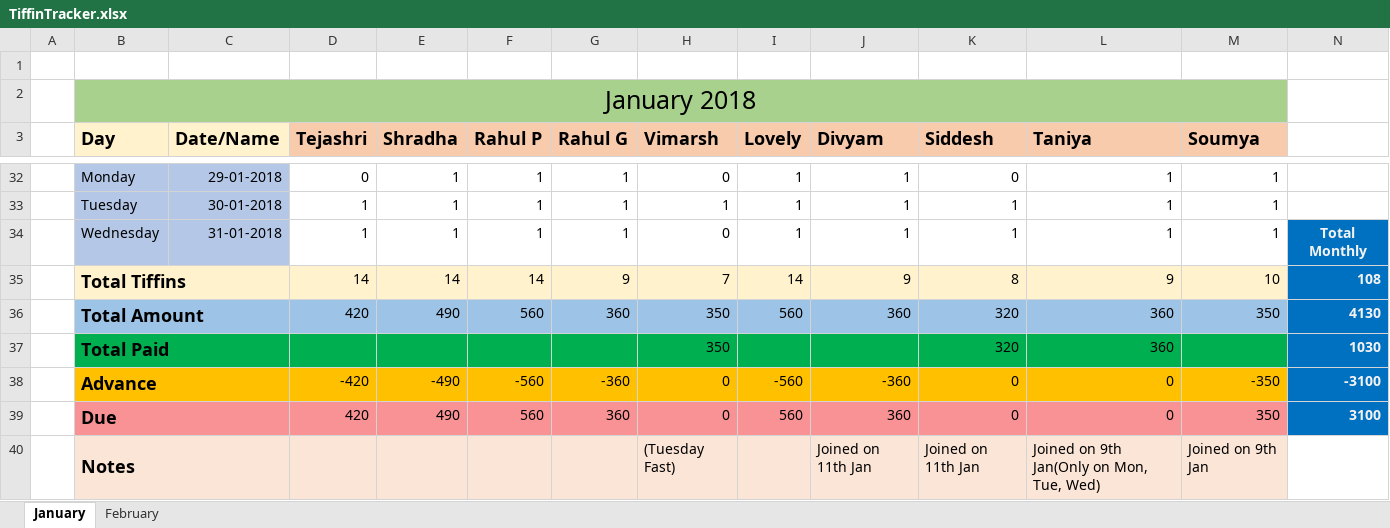
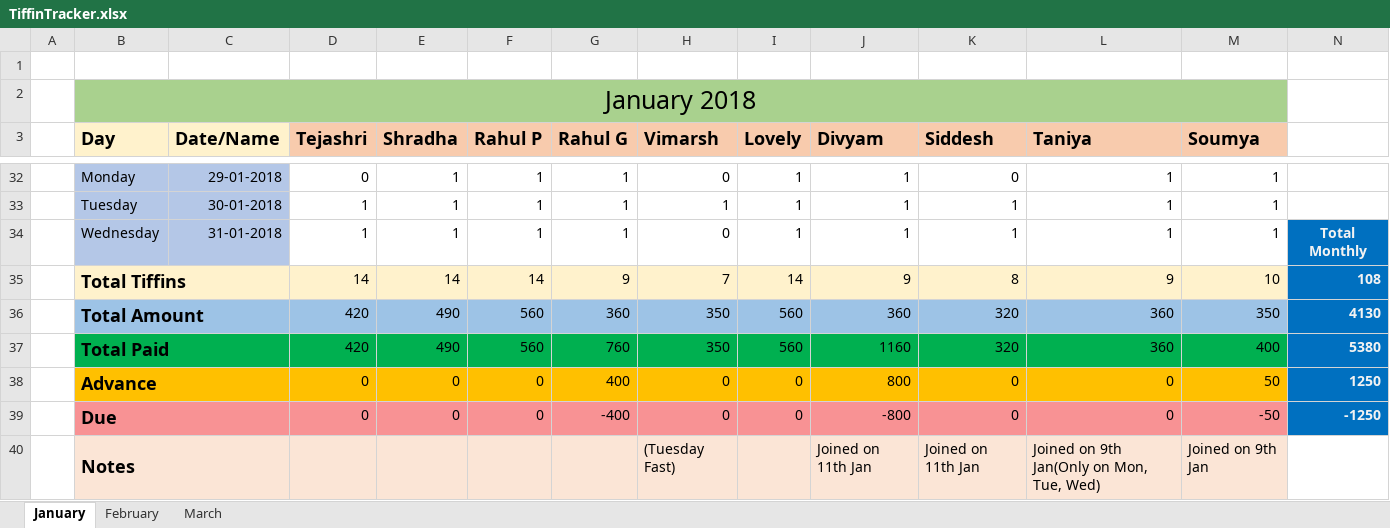
Before and after one commit to pSanket23/Tiffin, an Excel workbook: TiffinTracker.xlsx, sheet January, drawn as a sheet; only a part is shown, gaps mark what is left out; values as stored, in another font and other column widths than the file's, no borders; removed rows and columns are numbered as before the commit, all else as after; the diff names each change by its address in the sheet, - before the commit and + after, or states it on an @@ line.

```diff
--- a/TiffinTracker.xlsx (sheet January)
+++ b/TiffinTracker.xlsx (sheet January)
+sheet tab: March
-row 37:  | Total Paid |  |  |  |  |  | 350 |  |  | 320 | 360 |  | 1030
-row 38:  | Advance |  | -420 | -490 | -560 | -360 | 0 | -560 | -360 | 0 | 0 | -350 | -3100
-row 39:  | Due |  | 420 | 490 | 560 | 360 | 0 | 560 | 360 | 0 | 0 | 350 | 3100
+row 37:  | Total Paid |  | 420 | 490 | 560 | 760 | 350 | 560 | 1160 | 320 | 360 | 400 | 5380
+row 38:  | Advance |  | 0 | 0 | 0 | 400 | 0 | 0 | 800 | 0 | 0 | 50 | 1250
+row 39:  | Due |  | 0 | 0 | 0 | -400 | 0 | 0 | -800 | 0 | 0 | -50 | -1250
```
Also changed, not shown: sheet February.
